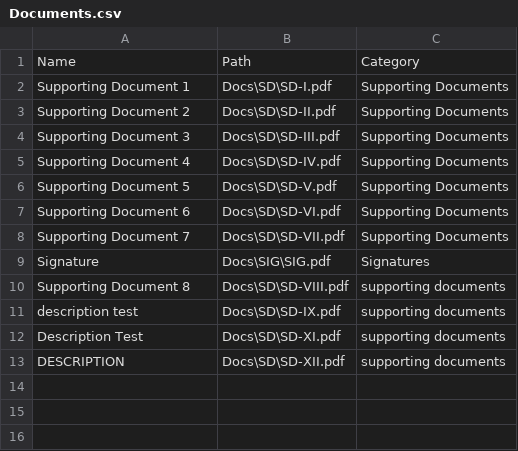
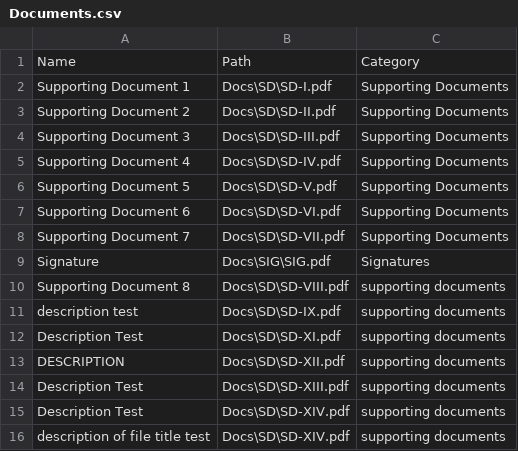
Before and after one commit to MapsysInc/Interview, a CSV file: Docs/Documents.csv, drawn as a sheet; the diff names each change by its address in the sheet, - before the commit and + after, or states it on an @@ line.

Commit message:
okay I see a big issue with fileName and fileTitle that I need to address - so, snapshot commit

```diff
--- a/Docs/Documents.csv
+++ b/Docs/Documents.csv
+row 14: Description Test | Docs\SD\SD-XIII.pdf | supporting documents
+row 15: Description Test | Docs\SD\SD-XIV.pdf | supporting documents
+row 16: description of file title test | Docs\SD\SD-XIV.pdf | supporting documents
```
Also changed, not shown: 3 other files.
